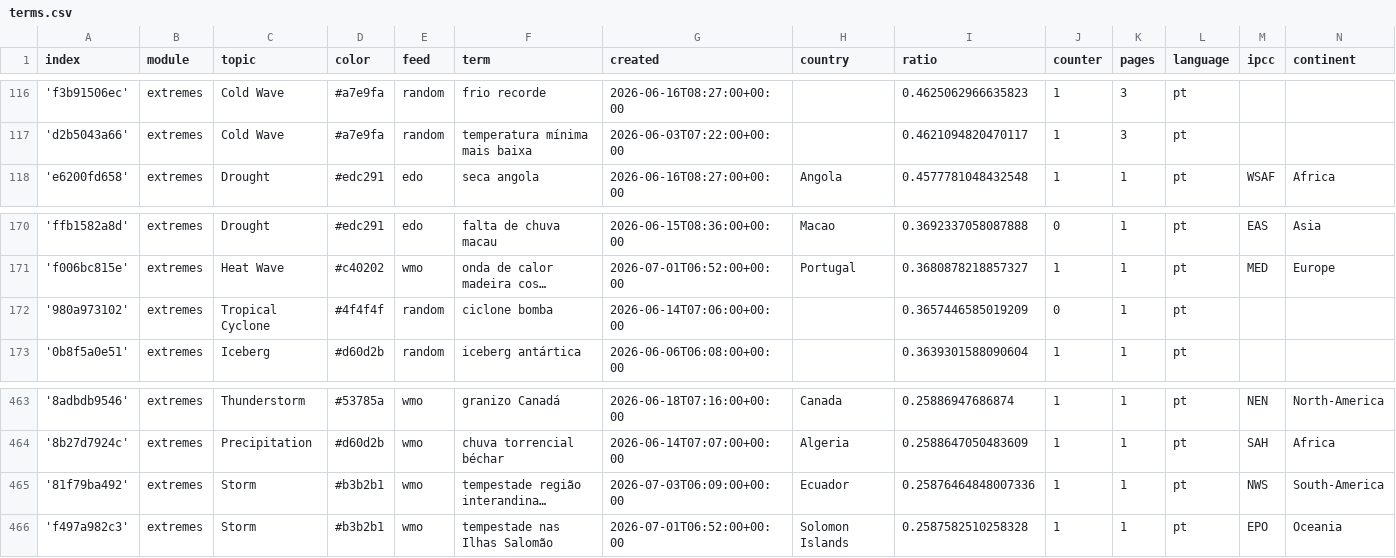
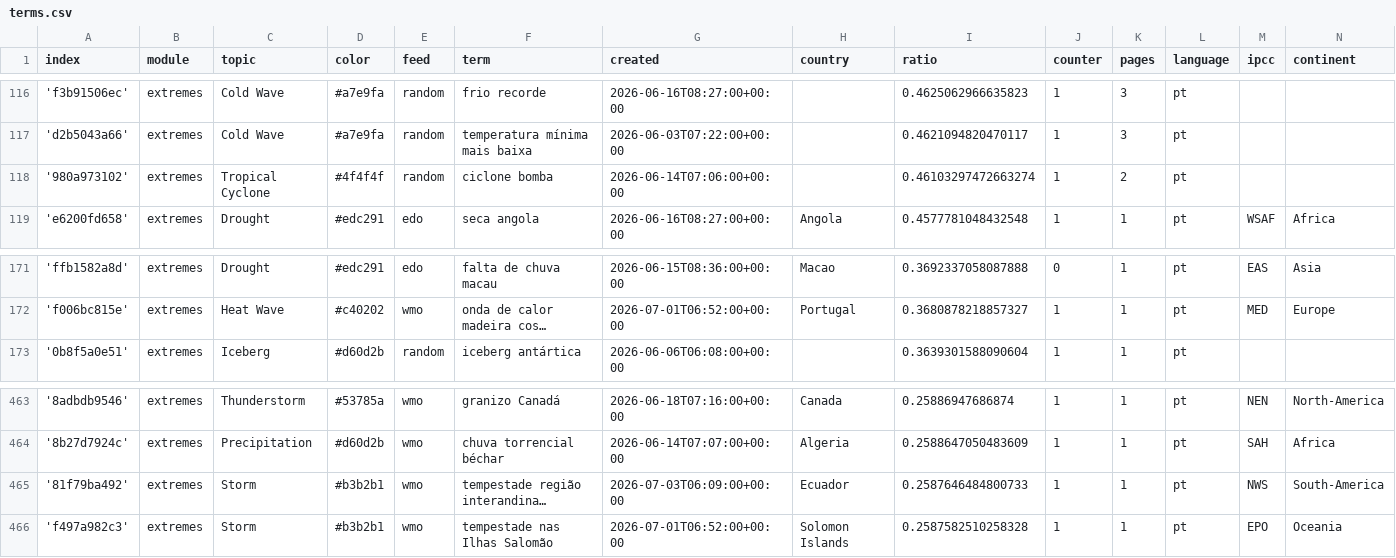
Before and after one commit to jens-news/portoExtremes, a CSV file: terms.csv, drawn as a sheet; only a part is shown, gaps mark what is left out; long unchanged cells end in …; removed rows and columns are numbered as before the commit, all else as after; the diff names each change by its address in the sheet, - before the commit and + after, or states it on an @@ line.

```diff
--- a/terms.csv
+++ b/terms.csv
+row 118: '980a973102' | extremes | Tropical Cyclone | #4f4f4f | random | ciclone bomba | 2026-06-14T07:06:00+00:00 |  | 0.46103297472663274 | 1 | 2 | pt
-row 172: '980a973102' | extremes | Tropical Cyclone | #4f4f4f | random | ciclone bomba | 2026-06-14T07:06:00+00:00 |  | 0.3657446585019209 | 0 | 1 | pt
-I465 (ratio): 0.25876464848007336
+I465 (ratio): 0.2587646484800733
```
Also changed, not shown: cxsv/news_2026_06.csv.
